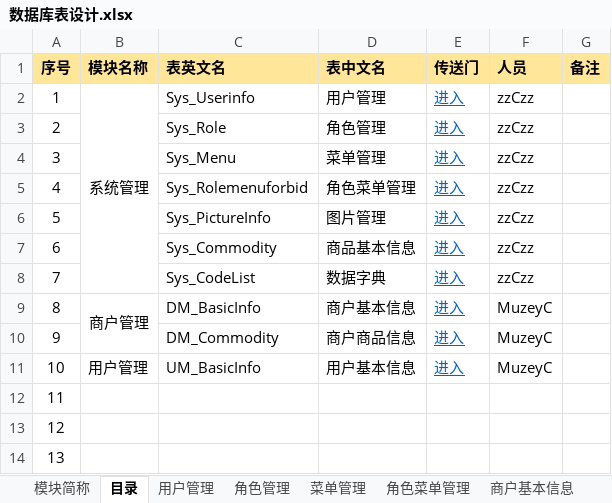
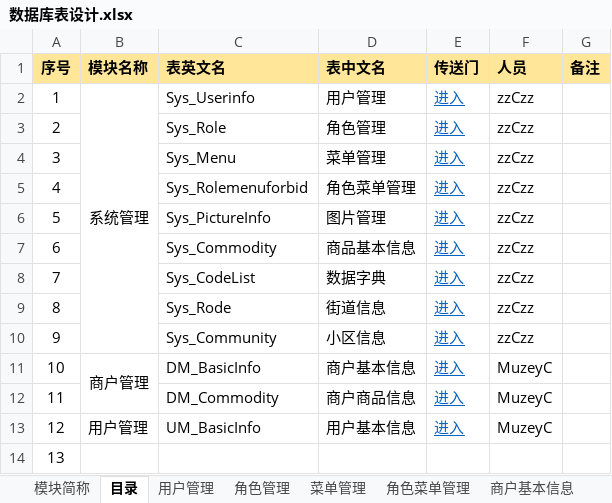
Before and after one commit to muzeyc/DocumentManage, an Excel workbook: 超速购互联网小卖部项目/DB设计/数据库表设计.xlsx, sheet 目录, drawn as a sheet; only a part is shown; the shorter side is filled out with more unchanged rows; values as stored, in another font and other column widths than the file's, no borders; addresses are those after the commit; the diff names each change by its address in the sheet, - before the commit and + after, or states it on an @@ line.

```diff
--- a/超速购互联网小卖部项目/DB设计/数据库表设计.xlsx (sheet 目录)
+++ b/超速购互联网小卖部项目/DB设计/数据库表设计.xlsx (sheet 目录)
+row 9: 8 |  | Sys_Rode | 街道信息 | 进入 | zzCzz
+row 10: 9 |  | Sys_Community | 小区信息 | 进入 | zzCzz
@@ column A (序号) renumbered from row 11 down @@
```
Also changed, not shown: sheet 商户基本信息, sheet 商户商品信息, sheet 商品基本信息, sheet 图片管理, sheet 用户基本信息, sheet 数据字典, other sheet tabs, 超速购互联网小卖部项目/DB设计/建表工具-Postgre.xlsm, 1 other file.
